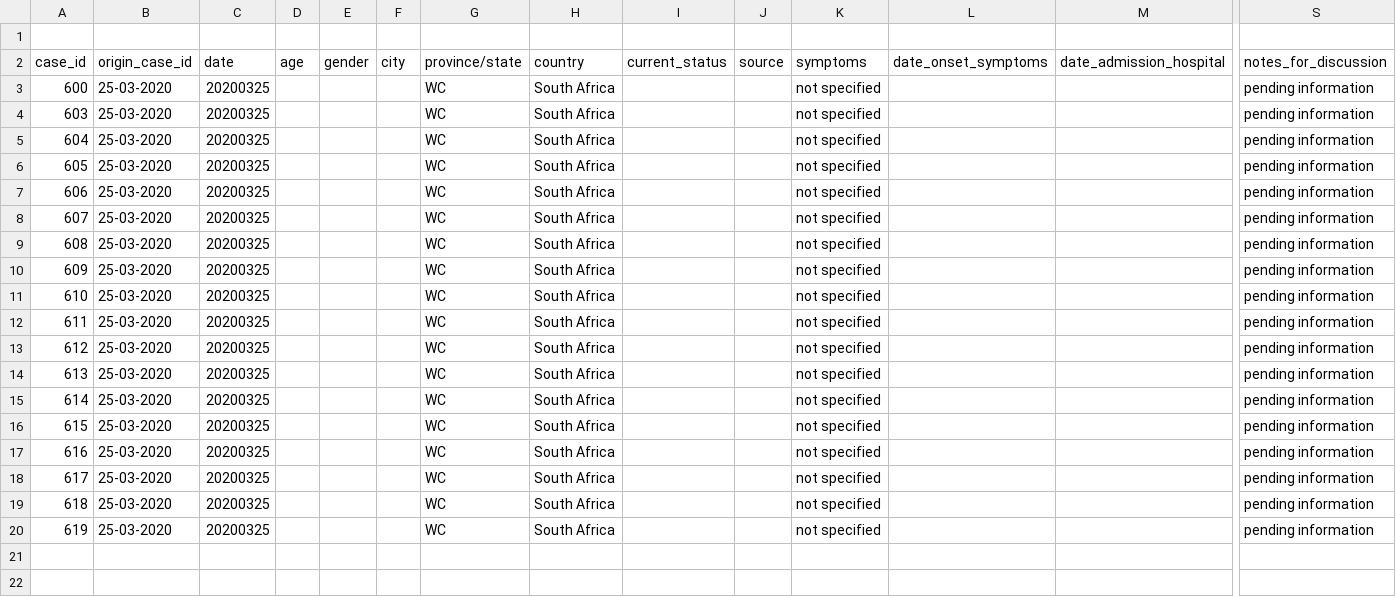
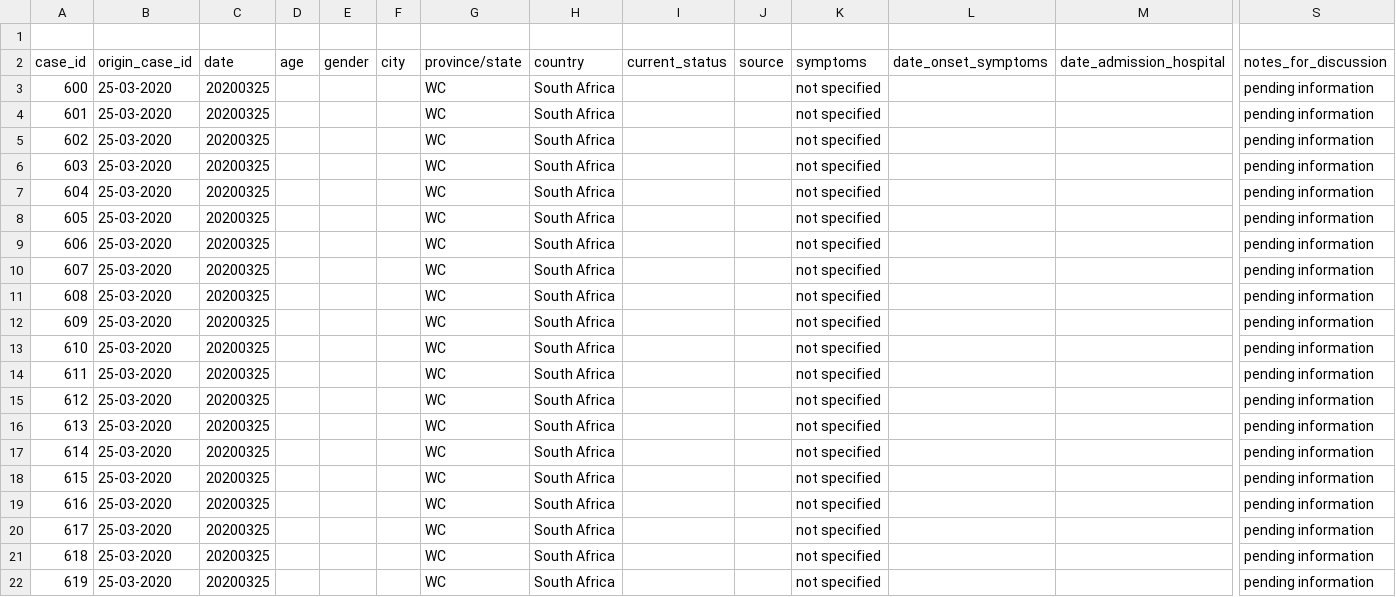
Before and after one commit to oniemtie/covid19africa, a CSV file: data/line-list-southafrica.csv, drawn as a sheet; only a part is shown, gaps mark what is left out; rows hold the shown columns only; the diff names each change by its address in the sheet, - before the commit and + after, or states it on an @@ line.

Commit message:
Update line-list-southafrica.csv

```diff
--- a/data/line-list-southafrica.csv
+++ b/data/line-list-southafrica.csv
+row 4: 601 | 25-03-2020 | 20200325 |  |  |  | WC | South Africa |  |  | not specified |  |  | pending information
+row 5: 602 | 25-03-2020 | 20200325 |  |  |  | WC | South Africa |  |  | not specified |  |  | pending information
```
